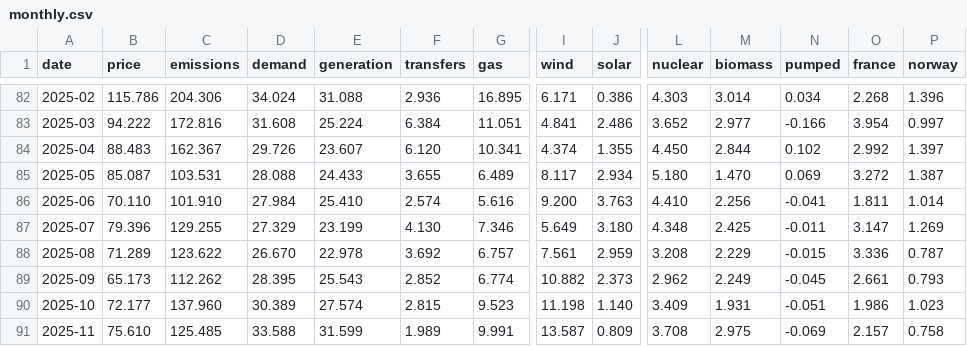
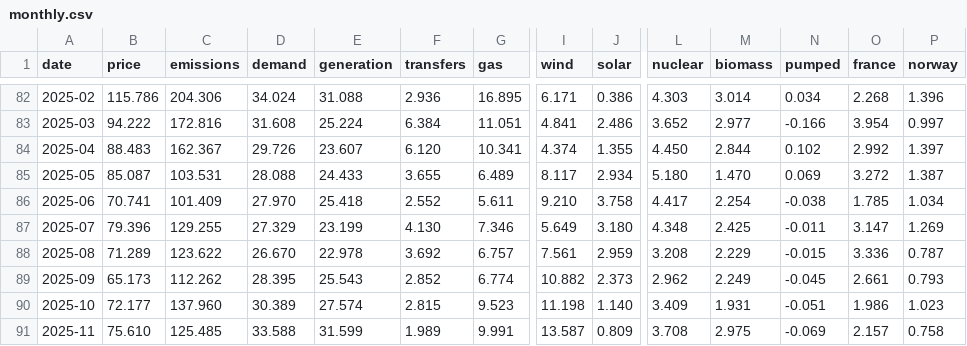
Before and after one commit to jameswestgate/national-grid-live-tools, a CSV file: data/monthly.csv, drawn as a sheet; only a part is shown, gaps mark what is left out; the diff covers the shown part only; the diff names each change by its address in the sheet, - before the commit and + after, or states it on an @@ line.

```diff
--- a/data/monthly.csv
+++ b/data/monthly.csv
-B86 (price): 70.110
+B86 (price): 70.741
-C86 (emissions): 101.910
+C86 (emissions): 101.409
-D86 (demand): 27.984
+D86 (demand): 27.970
-E86 (generation): 25.410
+E86 (generation): 25.418
-F86 (transfers): 2.574
+F86 (transfers): 2.552
-G86 (gas): 5.616
+G86 (gas): 5.611
-I86 (wind): 9.200
+I86 (wind): 9.210
-J86 (solar): 3.763
+J86 (solar): 3.758
-L86 (nuclear): 4.410
+L86 (nuclear): 4.417
-M86 (biomass): 2.256
+M86 (biomass): 2.254
-N86 (pumped): -0.041
+N86 (pumped): -0.038
-O86 (france): 1.811
+O86 (france): 1.785
-P86 (norway): 1.014
+P86 (norway): 1.034
```
Also changed, not shown: 3 edited cells elsewhere in this file, data/daily.csv, 2 other files.
